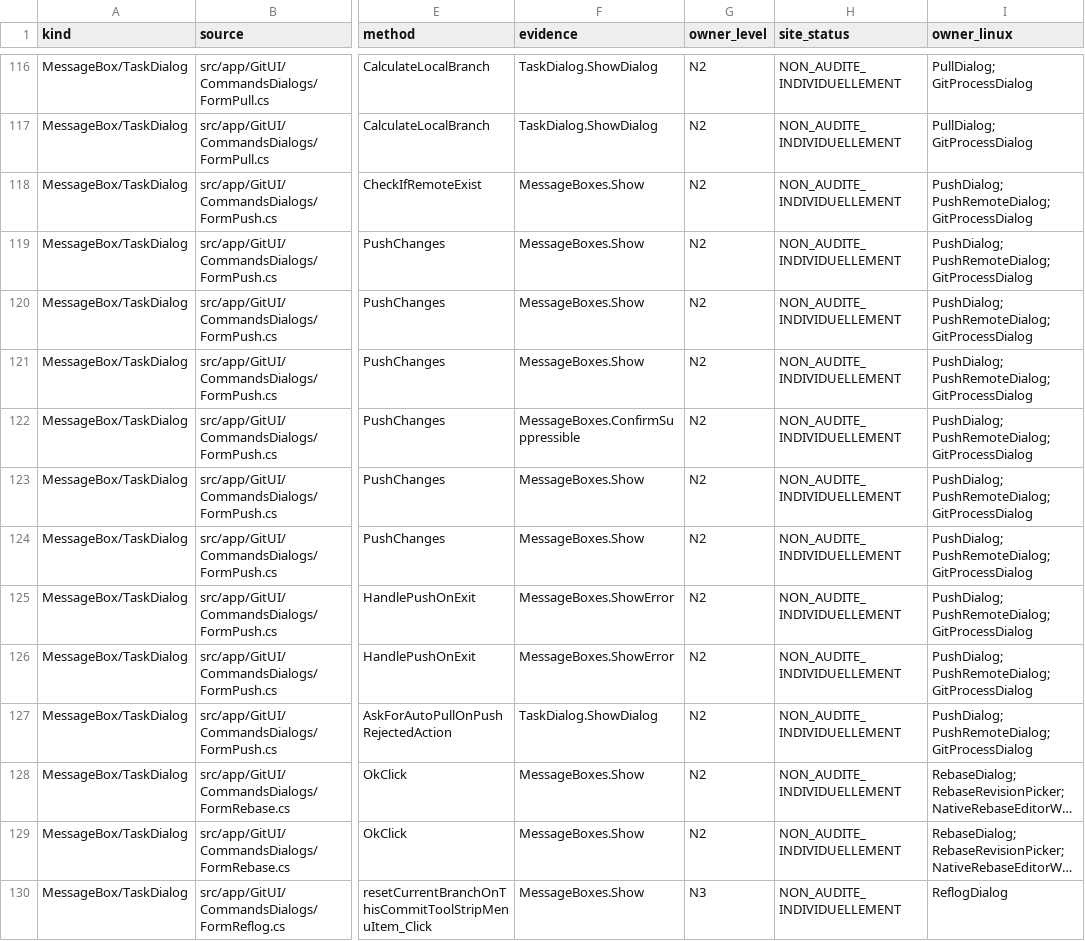
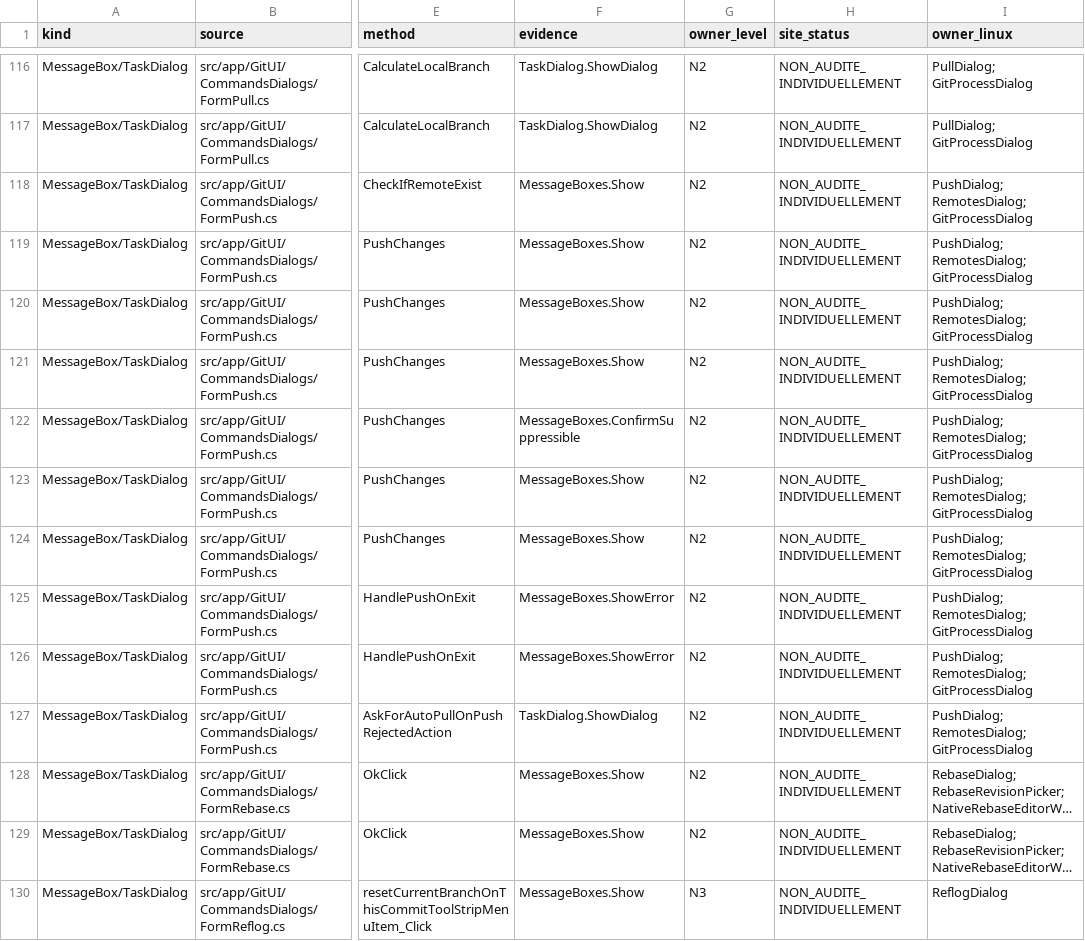
Before and after one commit to Azreal42/gitextensions, a CSV file: .agents/docs/windows-linux-system-dialog-sites.csv, drawn as a sheet; only a part is shown, gaps mark what is left out; long unchanged cells end in …; the diff covers the shown part only; the diff names each change by its address in the sheet, - before the commit and + after, or states it on an @@ line.

Commit message:
docs(linux): record remote settings validation and remaining parity gaps

```diff
--- a/.agents/docs/windows-linux-system-dialog-sites.csv
+++ b/.agents/docs/windows-linux-system-dialog-sites.csv
-I118:I127 (owner_linux): PushDialog; PushRemoteDialog; GitProcessDialog
+I118:I127 (owner_linux): PushDialog; RemotesDialog; GitProcessDialog
```
Also changed, not shown: 16 edited cells elsewhere in this file, .agents/docs/windows-linux-window-inventory.csv, 9 other files.
